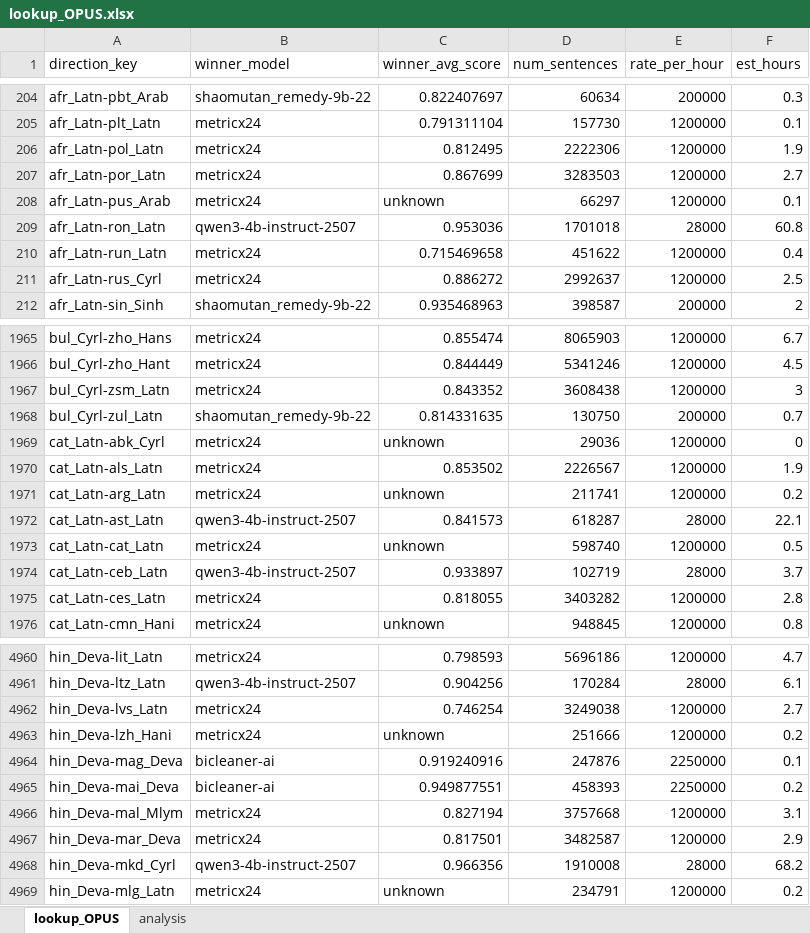
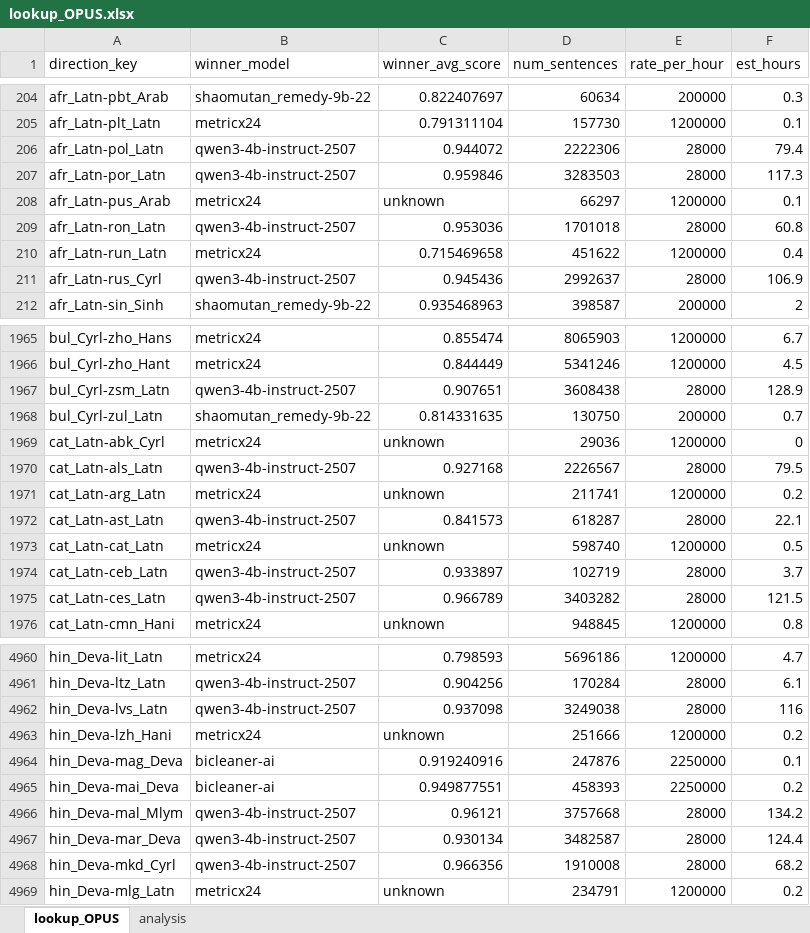
Before and after one commit to MaLA-LM/FineOPUS, an Excel workbook: 05_quality_estimation/data/lookups/lookup_OPUS.xlsx, sheet lookup_OPUS, drawn as a sheet; only a part is shown, gaps mark what is left out; values as stored, in another font and other column widths than the file's, no borders; the diff covers the shown part only; the diff names each change by its address in the sheet, - before the commit and + after, or states it on an @@ line.

```diff
--- a/05_quality_estimation/data/lookups/lookup_OPUS.xlsx (sheet lookup_OPUS)
+++ b/05_quality_estimation/data/lookups/lookup_OPUS.xlsx (sheet lookup_OPUS)
-B206:B207 (winner_model): metricx24
+B206:B207 (winner_model): qwen3-4b-instruct-2507
-C206 (winner_avg_score): 0.812495
+C206 (winner_avg_score): 0.944072
-E206:E207 (rate_per_hour): 1200000
+E206:E207 (rate_per_hour): 28000
-F206 (est_hours): 1.9
+F206 (est_hours): 79.4
-C207 (winner_avg_score): 0.867699
+C207 (winner_avg_score): 0.959846
-F207 (est_hours): 2.7
+F207 (est_hours): 117.3
-B211 (winner_model): metricx24
+B211 (winner_model): qwen3-4b-instruct-2507
-C211 (winner_avg_score): 0.886272
+C211 (winner_avg_score): 0.945436
-E211 (rate_per_hour): 1200000
+E211 (rate_per_hour): 28000
-F211 (est_hours): 2.5
+F211 (est_hours): 106.9
-B1967 (winner_model): metricx24
+B1967 (winner_model): qwen3-4b-instruct-2507
-C1967 (winner_avg_score): 0.843352
+C1967 (winner_avg_score): 0.907651
-E1967 (rate_per_hour): 1200000
+E1967 (rate_per_hour): 28000
-F1967 (est_hours): 3
+F1967 (est_hours): 128.9
-B1970 (winner_model): metricx24
+B1970 (winner_model): qwen3-4b-instruct-2507
-C1970 (winner_avg_score): 0.853502
+C1970 (winner_avg_score): 0.927168
-E1970 (rate_per_hour): 1200000
+E1970 (rate_per_hour): 28000
-F1970 (est_hours): 1.9
+F1970 (est_hours): 79.5
-B1975 (winner_model): metricx24
+B1975 (winner_model): qwen3-4b-instruct-2507
-C1975 (winner_avg_score): 0.818055
+C1975 (winner_avg_score): 0.966789
-E1975 (rate_per_hour): 1200000
+E1975 (rate_per_hour): 28000
-F1975 (est_hours): 2.8
+F1975 (est_hours): 121.5
-B4962 (winner_model): metricx24
+B4962 (winner_model): qwen3-4b-instruct-2507
-C4962 (winner_avg_score): 0.746254
+C4962 (winner_avg_score): 0.937098
-E4962 (rate_per_hour): 1200000
+E4962 (rate_per_hour): 28000
-F4962 (est_hours): 2.7
+F4962 (est_hours): 116
-B4966:B4967 (winner_model): metricx24
+B4966:B4967 (winner_model): qwen3-4b-instruct-2507
-C4966 (winner_avg_score): 0.827194
+C4966 (winner_avg_score): 0.96121
-E4966:E4967 (rate_per_hour): 1200000
+E4966:E4967 (rate_per_hour): 28000
-F4966 (est_hours): 3.1
+F4966 (est_hours): 134.2
-C4967 (winner_avg_score): 0.817501
+C4967 (winner_avg_score): 0.930134
-F4967 (est_hours): 2.9
+F4967 (est_hours): 124.4
```
Also changed, not shown: 828 edited cells elsewhere in this sheet, sheet analysis, 22 other files.
